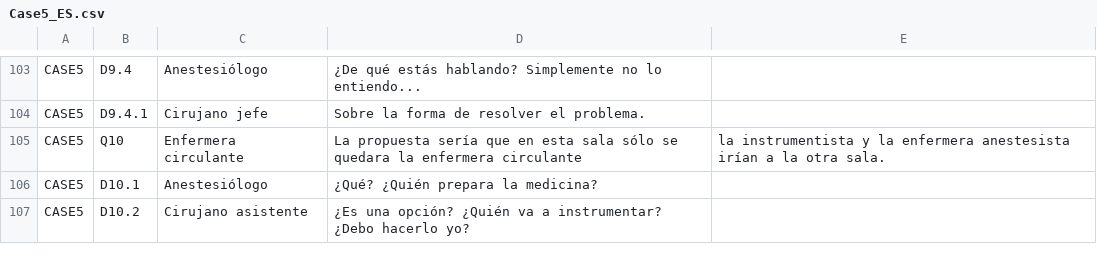
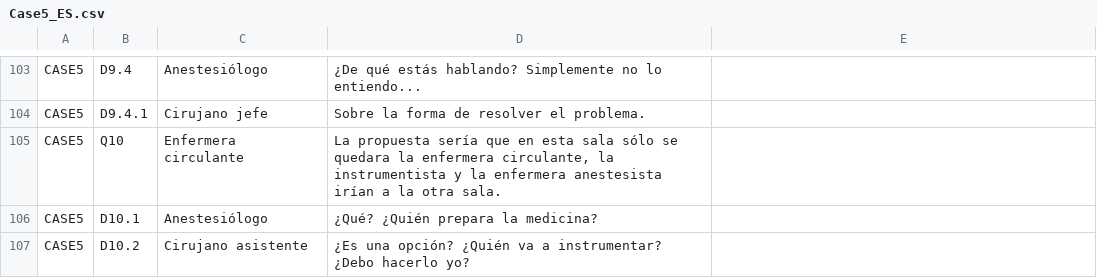
Before and after one commit to JoaquinBuzzles96/S4G-master, a CSV file: Assets/Resources/Languages/Case5_ES.csv, drawn as a sheet; only a part is shown, gaps mark what is left out.

Commit message:
Case 5 in Czech

```diff
--- a/Assets/Resources/Languages/Case5_ES.csv
+++ b/Assets/Resources/Languages/Case5_ES.csv
@@ -104,3 +104,3 @@ CASE5;D9.4;Anestesiólogo;¿De qué estás hablando? Simplemente no lo entiendo.
 CASE5;D9.4.1;Cirujano jefe;Sobre la forma de resolver el problema.;
-CASE5;Q10;Enfermera circulante;La propuesta sería que en esta sala sólo se quedara la enfermera circulante; la instrumentista y la enfermera anestesista irían a la otra sala.
+CASE5;Q10;Enfermera circulante;La propuesta sería que en esta sala sólo se quedara la enfermera circulante, la instrumentista y la enfermera anestesista irían a la otra sala.
 CASE5;D10.1;Anestesiólogo;¿Qué? ¿Quién prepara la medicina?;
```
Also changed, not shown: 3 other files.
